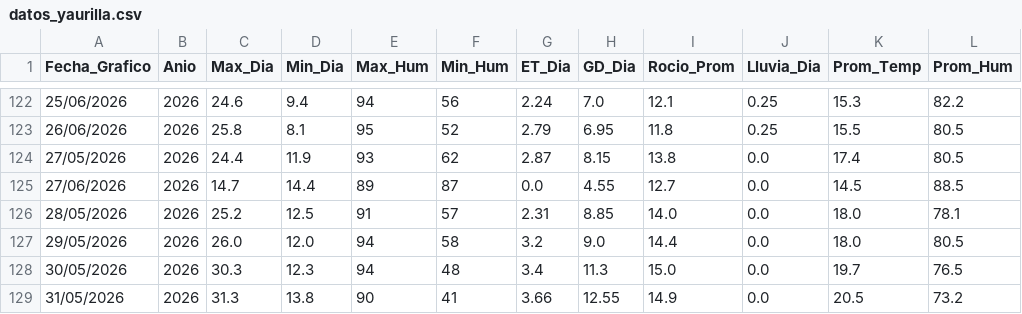
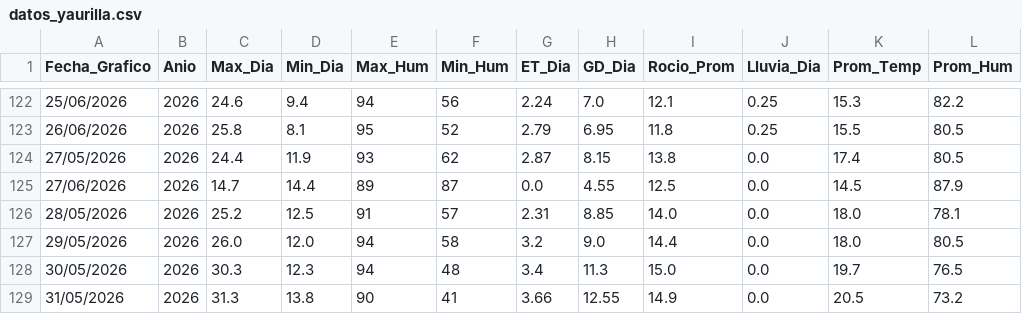
Before and after one commit to omartel-crypto/Datos_Meteorologico, a CSV file: datos_yaurilla.csv, drawn as a sheet; only a part is shown, gaps mark what is left out.

```diff
--- a/datos_yaurilla.csv
+++ b/datos_yaurilla.csv
@@ -124,3 +124,3 @@
 27/05/2026,2026,24.4,11.9,93,62,2.87,8.15,13.8,0.0,17.4,80.5
-27/06/2026,2026,14.7,14.4,89,87,0.0,4.55,12.7,0.0,14.5,88.5
+27/06/2026,2026,14.7,14.4,89,87,0.0,4.55,12.5,0.0,14.5,87.9
 28/05/2026,2026,25.2,12.5,91,57,2.31,8.85,14.0,0.0,18.0,78.1
```
Also changed, not shown: datos_actualizados.csv.
